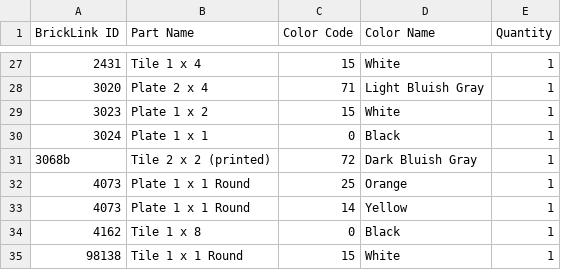
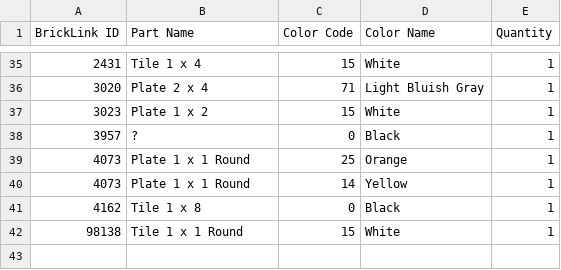
Before and after one commit to jhdavis789/asml-twinscan-lego-moc, a CSV file: parts_list.csv, drawn as a sheet; only a part is shown, gaps mark what is left out; the diff covers the shown part only.

```diff
--- a/parts_list.csv
+++ b/parts_list.csv
@@ -29,4 +37,3 @@ BrickLink ID,Part Name,Color Code,Color Name,Quantity
 3023,Plate 1 x 2,15,White,1
-3024,Plate 1 x 1,0,Black,1
-3068b,Tile 2 x 2 (printed),72,Dark Bluish Gray,1
+3957,?,0,Black,1
 4073,Plate 1 x 1 Round,25,Orange,1
```
Also changed, not shown: 13 added rows, 5 removed rows and 4 edited cells elsewhere in this file, 12 other files.
